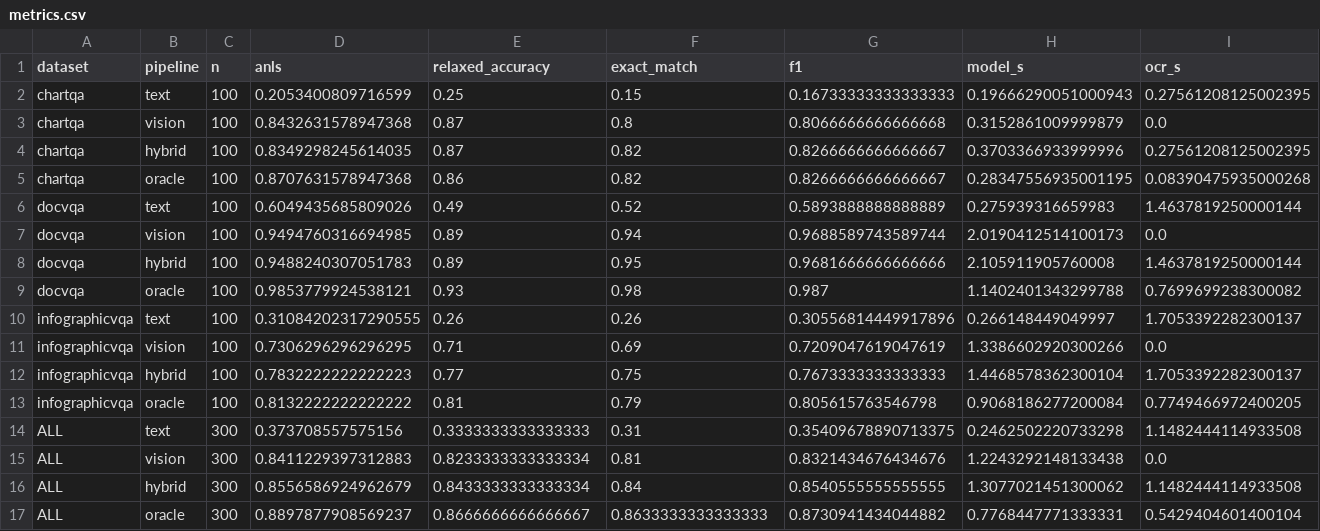
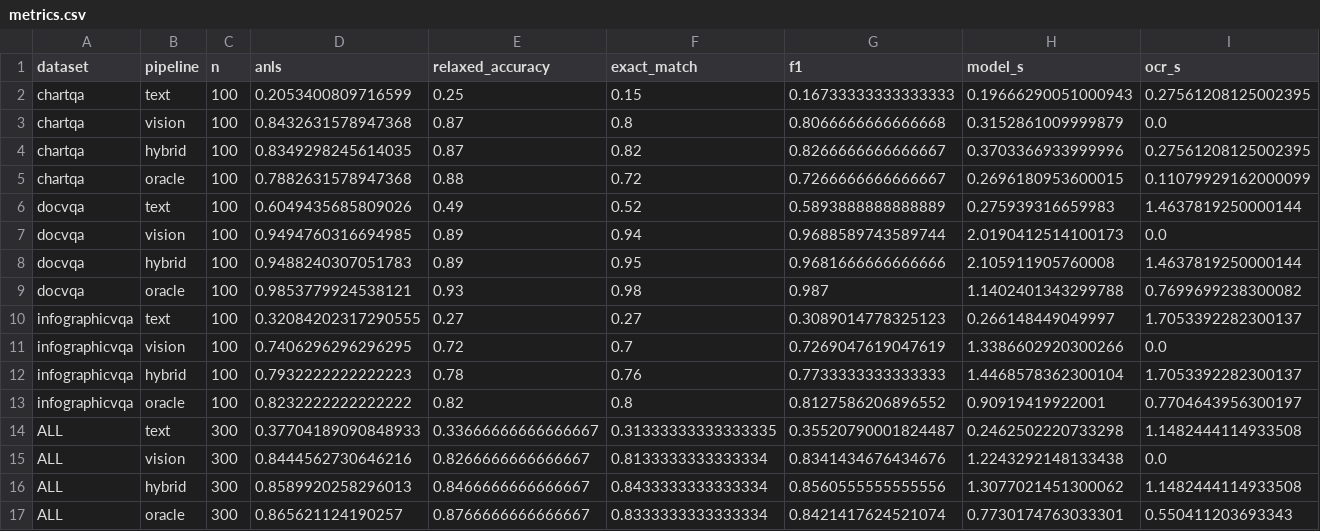
Before and after one commit to emre-geris/query-based-document-understanding, a CSV file: results/pilot-qwen3.5-4b/cost-tokens/metrics.csv, drawn as a sheet; only a part is shown; removed rows and columns are numbered as before the commit, all else as after; rows hold the shown columns only; the diff names each change by its address in the sheet, - before the commit and + after, or states it on an @@ line.

```diff
--- a/results/pilot-qwen3.5-4b/cost-tokens/metrics.csv
+++ b/results/pilot-qwen3.5-4b/cost-tokens/metrics.csv
-row 5: chartqa | oracle | 100 | 0.8707631578947368 | 0.86 | 0.82 | 0.8266666666666667 | 0.28347556935001195 | 0.08390475935000268
+row 5: chartqa | oracle | 100 | 0.7882631578947368 | 0.88 | 0.72 | 0.7266666666666667 | 0.2696180953600015 | 0.11079929162000099
-D10 (anls): 0.31084202317290555
+D10 (anls): 0.32084202317290555
-E10 (relaxed_accuracy): 0.26
+E10 (relaxed_accuracy): 0.27
-F10 (exact_match): 0.26
+F10 (exact_match): 0.27
-G10 (f1): 0.30556814449917896
+G10 (f1): 0.3089014778325123
-D11 (anls): 0.7306296296296295
+D11 (anls): 0.7406296296296295
-E11 (relaxed_accuracy): 0.71
+E11 (relaxed_accuracy): 0.72
-F11 (exact_match): 0.69
+F11 (exact_match): 0.7
-G11 (f1): 0.7209047619047619
+G11 (f1): 0.7269047619047619
-D12 (anls): 0.7832222222222223
+D12 (anls): 0.7932222222222223
-E12 (relaxed_accuracy): 0.77
+E12 (relaxed_accuracy): 0.78
-F12 (exact_match): 0.75
+F12 (exact_match): 0.76
-G12 (f1): 0.7673333333333333
+G12 (f1): 0.7733333333333333
-row 13: infographicvqa | oracle | 100 | 0.8132222222222222 | 0.81 | 0.79 | 0.805615763546798 | 0.9068186277200084 | 0.7749466972400205
+row 13: infographicvqa | oracle | 100 | 0.8232222222222222 | 0.82 | 0.8 | 0.8127586206896552 | 0.90919419922001 | 0.7704643956300197
-D14 (anls): 0.373708557575156
+D14 (anls): 0.37704189090848933
-E14 (relaxed_accuracy): 0.3333333333333333
+E14 (relaxed_accuracy): 0.33666666666666667
-F14 (exact_match): 0.31
+F14 (exact_match): 0.31333333333333335
-G14 (f1): 0.35409678890713375
+G14 (f1): 0.35520790001824487
-D15 (anls): 0.8411229397312883
+D15 (anls): 0.8444562730646216
-E15 (relaxed_accuracy): 0.8233333333333334
+E15 (relaxed_accuracy): 0.8266666666666667
-F15 (exact_match): 0.81
+F15 (exact_match): 0.8133333333333334
-G15 (f1): 0.8321434676434676
+G15 (f1): 0.8341434676434676
-D16 (anls): 0.8556586924962679
+D16 (anls): 0.8589920258296013
-E16 (relaxed_accuracy): 0.8433333333333334
+E16 (relaxed_accuracy): 0.8466666666666667
-F16 (exact_match): 0.84
+F16 (exact_match): 0.8433333333333334
-G16 (f1): 0.8540555555555555
+G16 (f1): 0.8560555555555556
-row 17: ALL | oracle | 300 | 0.8897877908569237 | 0.8666666666666667 | 0.8633333333333333 | 0.8730941434044882 | 0.7768447771333331 | 0.5429404601400104
+row 17: ALL | oracle | 300 | 0.865621124190257 | 0.8766666666666667 | 0.8333333333333334 | 0.8421417624521074 | 0.7730174763033301 | 0.550411203693343
```
Also changed, not shown: results/pilot-qwen3.5-4b/by_dataset.csv, results/pilot-qwen3.5-4b/by_stratum.csv, 10 other files.
